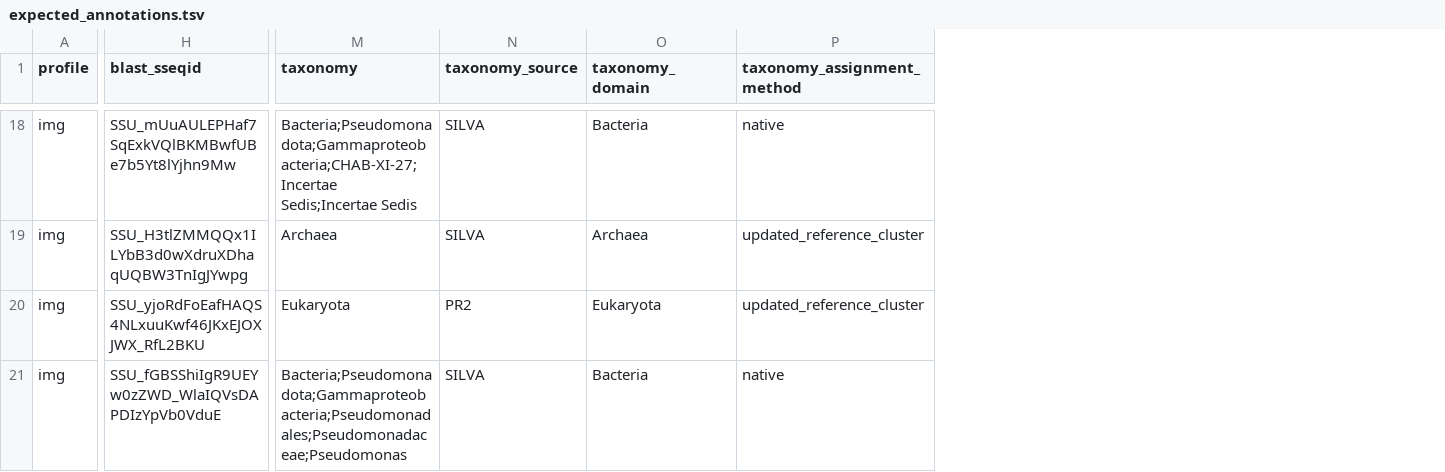
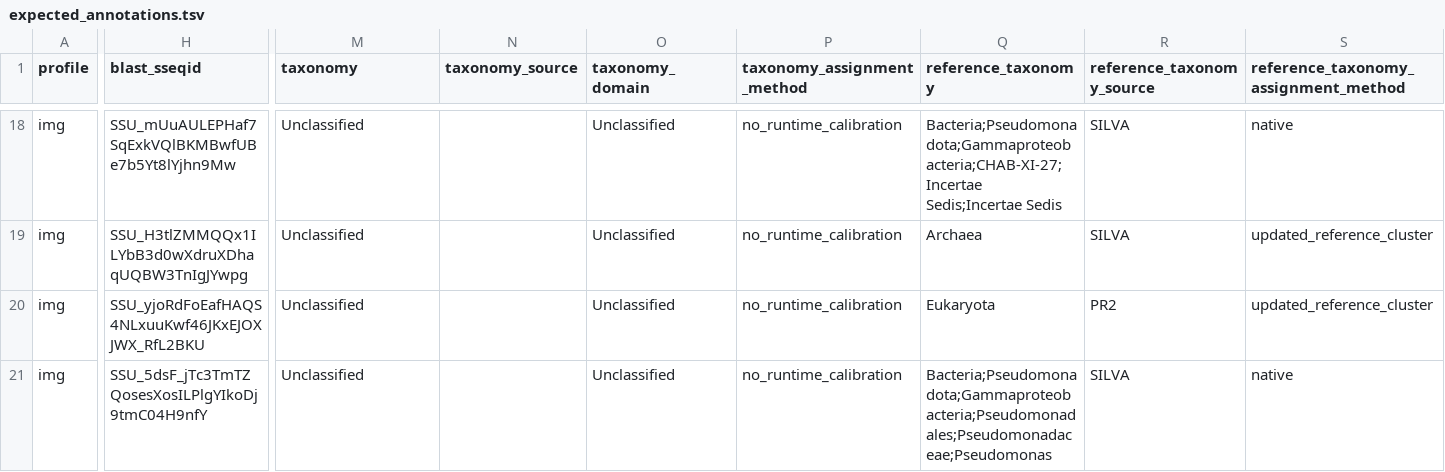
Before and after one commit to NeLLi-team/ssuextract, a TSV file: data/example/expected_annotations.tsv, drawn as a sheet; only a part is shown, gaps mark what is left out; addresses are those after the commit; the diff covers the shown part only; the diff names each change by its address in the sheet, - before the commit and + after, or states it on an @@ line.

Commit message:
fix(taxonomy): correct assignment evidence in 1.2.2
Correct fragment joins and supported-length filtering. Bind workflow
cache identity to database contents and runtime code, and honor CPU limits.

Require coverage, candidate agreement, and profile-bound calibration for
nonexact query calls. Keep reference labels separate from query taxonomy,
retain ambiguous tree evidence, and count alternate marker assignments.
Correct centroid calibration groups and support identity rules by rank.

Update schemas, examples, documentation, and all software version sources.
Fitted-rule validation and replacement database builds remain in progress.

```diff
--- a/data/example/expected_annotations.tsv
+++ b/data/example/expected_annotations.tsv
+column P (taxonomy_assignment_method), rows 18-21: all no_runtime_calibration
+column Q (reference_taxonomy), rows 18-21: Bacteria;Pseudomonadota;Gammaproteobacteria;CHAB-XI-27;Incertae Sedis;Incertae Sedis | Archaea | Eukaryota | Bacteria;Pseudomonadota;Gammaproteobacteria;Pseudomonadales;Pseudomonadaceae;Pseudomonas
+column R (reference_taxonomy_source), rows 18-21: SILVA | SILVA | PR2 | SILVA
-S1: taxonomy_assignment_method
+S1: reference_taxonomy_assignment_method
-M18 (taxonomy): Bacteria;Pseudomonadota;Gammaproteobacteria;CHAB-XI-27;Incertae Sedis;Incertae Sedis
+M18 (taxonomy): Unclassified
-N18:N19 (taxonomy_source): SILVA
+N18:N19 (taxonomy_source): (empty)
-O18 (taxonomy_domain): Bacteria
+O18 (taxonomy_domain): Unclassified
-M19 (taxonomy): Archaea
+M19 (taxonomy): Unclassified
-O19 (taxonomy_domain): Archaea
+O19 (taxonomy_domain): Unclassified
-M20 (taxonomy): Eukaryota
+M20 (taxonomy): Unclassified
-N20 (taxonomy_source): PR2
+N20 (taxonomy_source): (empty)
-O20 (taxonomy_domain): Eukaryota
+O20 (taxonomy_domain): Unclassified
-H21 (blast_sseqid): SSU_fGBSShiIgR9UEYw0zZWD_WlaIQVsDAPDIzYpVb0VduE
+H21 (blast_sseqid): SSU_5dsF_jTc3TmTZQosesXosILPlgYIkoDj9tmC04H9nfY
-M21 (taxonomy): Bacteria;Pseudomonadota;Gammaproteobacteria;Pseudomonadales;Pseudomonadaceae;Pseudomonas
+M21 (taxonomy): Unclassified
-N21 (taxonomy_source): SILVA
+N21 (taxonomy_source): (empty)
-O21 (taxonomy_domain): Bacteria
+O21 (taxonomy_domain): Unclassified
```
Also changed, not shown: 52 edited cells elsewhere in this file, config/empty.tree_assignment.tsv, config/empty.tree_neighbors.tsv, 43 other files.
